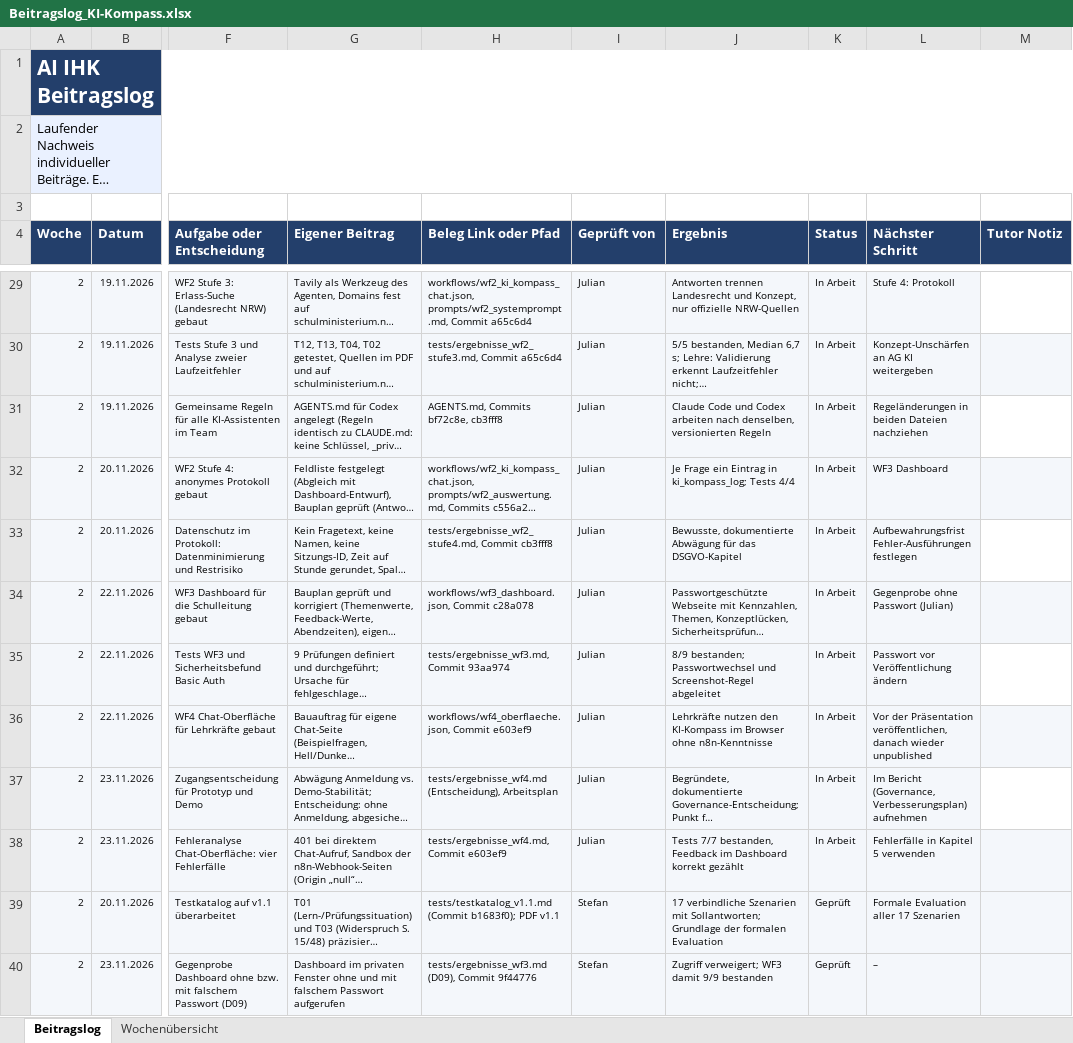
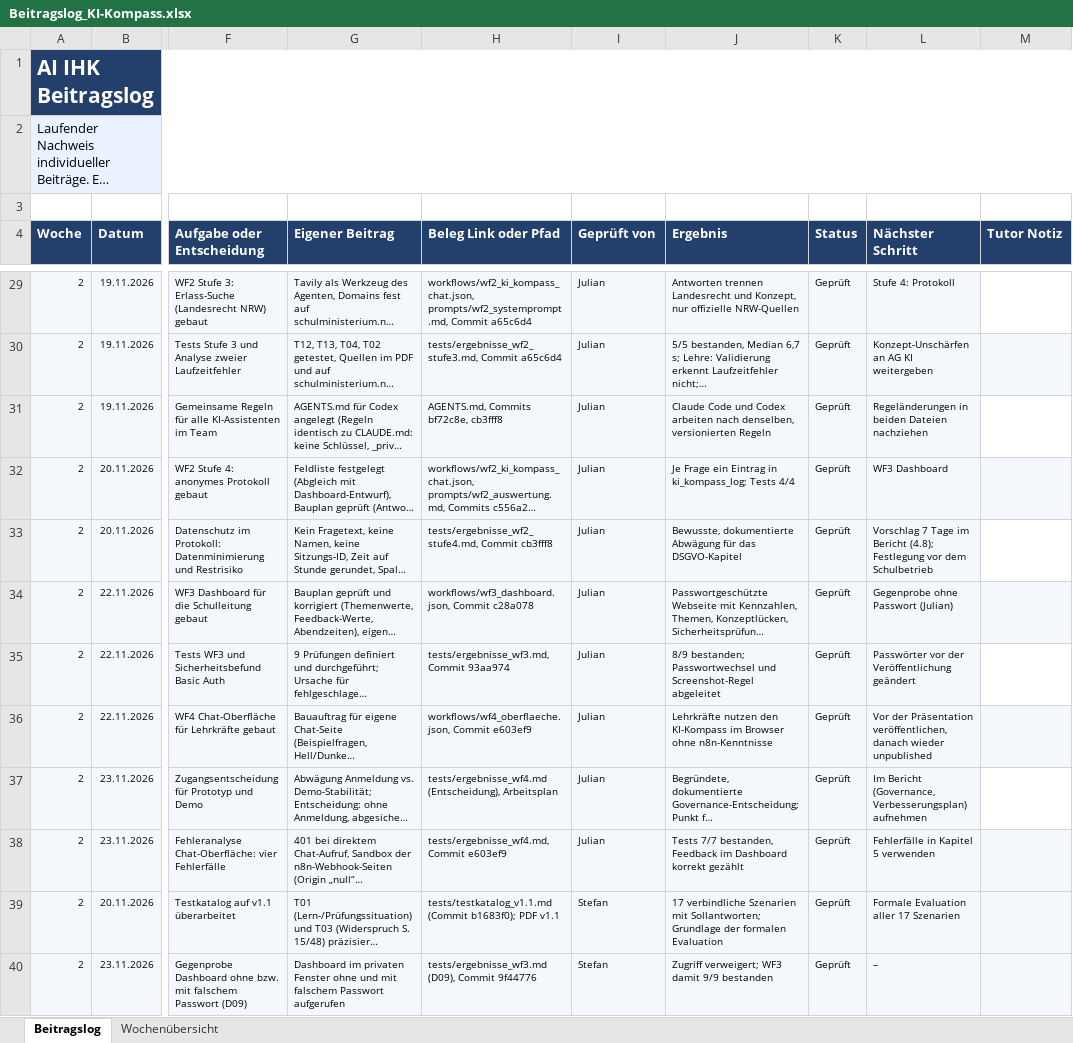
Before and after one commit to stefan-heinzel/ki-kompass, an Excel workbook: docs/Beitragslog_KI-Kompass.xlsx, sheet Beitragslog, drawn as a sheet; only a part is shown, gaps mark what is left out; long unchanged cells end in …; values as stored, in another font and other column widths than the file's, no borders; conditional formats not drawn; the diff covers the shown part only; the diff names each change by its address in the sheet, - before the commit and + after, or states it on an @@ line.

```diff
--- a/docs/Beitragslog_KI-Kompass.xlsx (sheet Beitragslog)
+++ b/docs/Beitragslog_KI-Kompass.xlsx (sheet Beitragslog)
-K29:K38 (Status): In Arbeit
+K29:K38 (Status): Geprüft
-L33 (Nächster Schritt): Aufbewahrungsfrist Fehler-Ausführungen festlegen
+L33 (Nächster Schritt): Vorschlag 7 Tage im Bericht (4.8); Festlegung vor dem Schulbetrieb
-L35 (Nächster Schritt): Passwort vor Veröffentlichung ändern
+L35 (Nächster Schritt): Passwörter vor der Veröffentlichung geändert
```
Also changed, not shown: 6 added rows and 43 edited cells elsewhere in this sheet, sheet Wochenübersicht.
